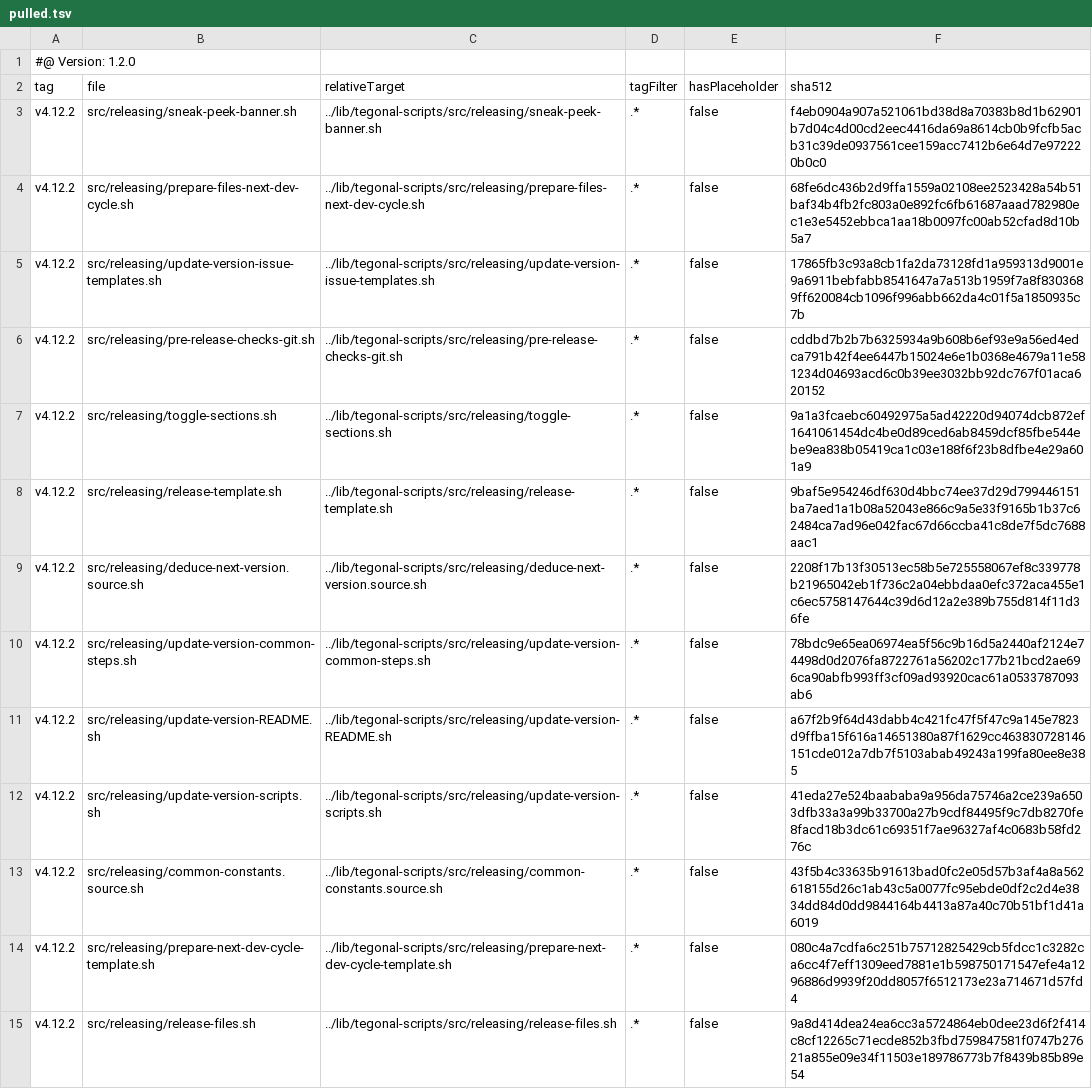
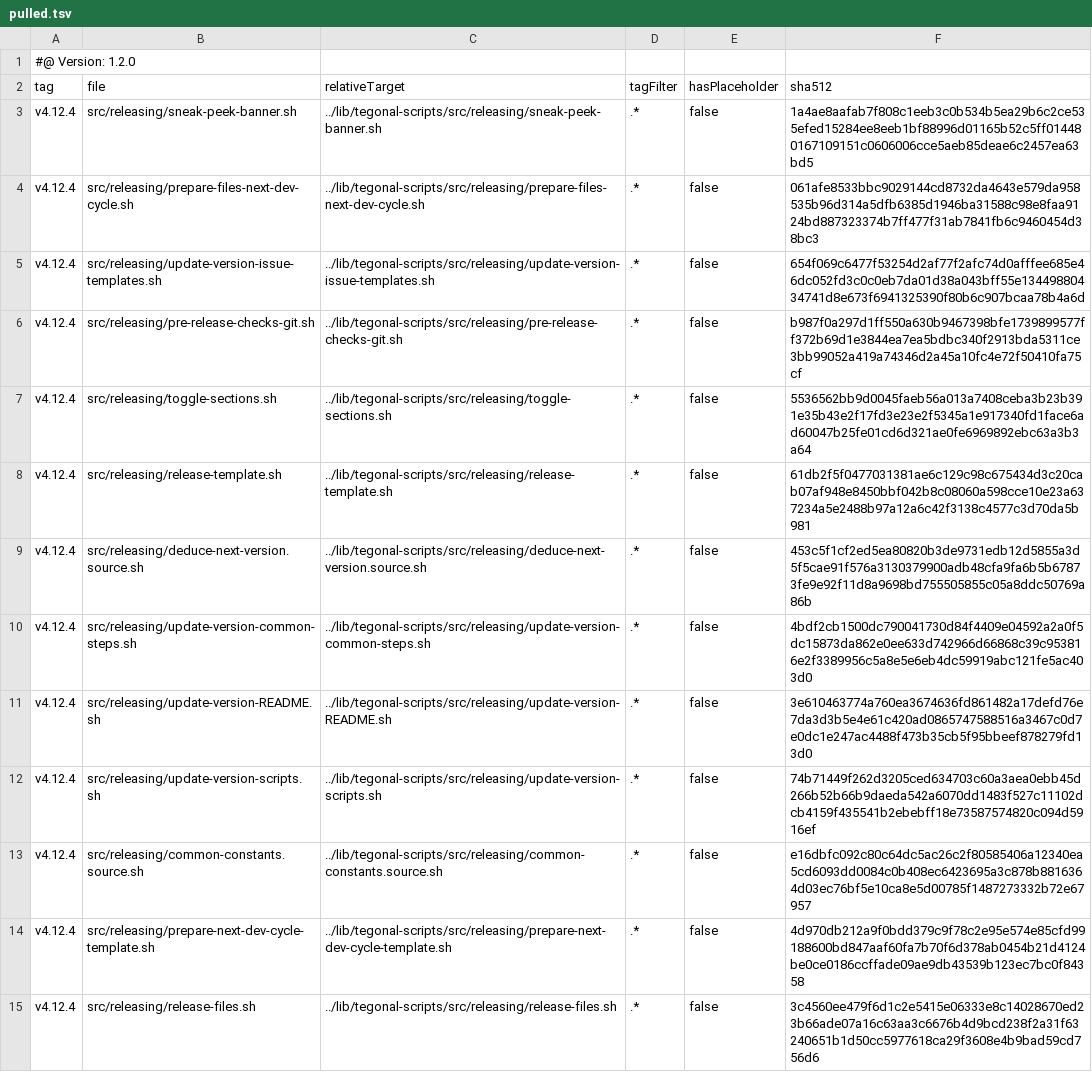
Before and after one commit to tegonal-bot-org/bot, a TSV file: .gt/remotes/tegonal-scripts/pulled.tsv, drawn as a sheet; only a part is shown; the diff covers the shown part only; the diff names each change by its address in the sheet, - before the commit and + after, or states it on an @@ line.

Commit message:
update files of remote tegonal-scripts to version v4.12.4 via gt

```diff
--- a/.gt/remotes/tegonal-scripts/pulled.tsv
+++ b/.gt/remotes/tegonal-scripts/pulled.tsv
-A3:A15 (tag): v4.12.2
+A3:A15 (tag): v4.12.4
-F3 (sha512): f4eb0904a907a521061bd38d8a70383b8d1b62901b7d04c4d00cd2eec4416da69a8614cb0b9fcfb5acb31c39de0937561cee159acc7412b6e64d7e972220b0c0
+F3 (sha512): 1a4ae8aafab7f808c1eeb3c0b534b5ea29b6c2ce535efed15284ee8eeb1bf88996d01165b52c5ff014480167109151c0606006cce5aeb85deae6c2457ea63bd5
-F4 (sha512): 68fe6dc436b2d9ffa1559a02108ee2523428a54b51baf34b4fb2fc803a0e892fc6fb61687aaad782980ec1e3e5452ebbca1aa18b0097fc00ab52cfad8d10b5a7
+F4 (sha512): 061afe8533bbc9029144cd8732da4643e579da958535b96d314a5dfb6385d1946ba31588c98e8faa9124bd887323374b7ff477f31ab7841fb6c9460454d38bc3
-F5 (sha512): 17865fb3c93a8cb1fa2da73128fd1a959313d9001e9a6911bebfabb8541647a7a513b1959f7a8f8303689ff620084cb1096f996abb662da4c01f5a1850935c7b
+F5 (sha512): 654f069c6477f53254d2af77f2afc74d0afffee685e46dc052fd3c0c0eb7da01d38a043bff55e13449880434741d8e673f6941325390f80b6c907bcaa78b4a6d
-F6 (sha512): cddbd7b2b7b6325934a9b608b6ef93e9a56ed4edca791b42f4ee6447b15024e6e1b0368e4679a11e581234d04693acd6c0b39ee3032bb92dc767f01aca620152
+F6 (sha512): b987f0a297d1ff550a630b9467398bfe1739899577ff372b69d1e3844ea7ea5bdbc340f2913bda5311ce3bb99052a419a74346d2a45a10fc4e72f50410fa75cf
-F7 (sha512): 9a1a3fcaebc60492975a5ad42220d94074dcb872ef1641061454dc4be0d89ced6ab8459dcf85fbe544ebe9ea838b05419ca1c03e188f6f23b8dfbe4e29a601a9
+F7 (sha512): 5536562bb9d0045faeb56a013a7408ceba3b23b391e35b43e2f17fd3e23e2f5345a1e917340fd1face6ad60047b25fe01cd6d321ae0fe6969892ebc63a3b3a64
-F8 (sha512): 9baf5e954246df630d4bbc74ee37d29d799446151ba7aed1a1b08a52043e866c9a5e33f9165b1b37c62484ca7ad96e042fac67d66ccba41c8de7f5dc7688aac1
+F8 (sha512): 61db2f5f0477031381ae6c129c98c675434d3c20cab07af948e8450bbf042b8c08060a598cce10e23a637234a5e2488b97a12a6c42f3138c4577c3d70da5b981
-F9 (sha512): 2208f17b13f30513ec58b5e725558067ef8c339778b21965042eb1f736c2a04ebbdaa0efc372aca455e1c6ec5758147644c39d6d12a2e389b755d814f11d36fe
+F9 (sha512): 453c5f1cf2ed5ea80820b3de9731edb12d5855a3d5f5cae91f576a3130379900adb48cfa9fa6b5b67873fe9e92f11d8a9698bd755505855c05a8ddc50769a86b
-F10 (sha512): 78bdc9e65ea06974ea5f56c9b16d5a2440af2124e74498d0d2076fa8722761a56202c177b21bcd2ae696ca90abfb993ff3cf09ad93920cac61a0533787093ab6
+F10 (sha512): 4bdf2cb1500dc790041730d84f4409e04592a2a0f5dc15873da862e0ee633d742966d66868c39c953816e2f3389956c5a8e5e6eb4dc59919abc121fe5ac403d0
-F11 (sha512): a67f2b9f64d43dabb4c421fc47f5f47c9a145e7823d9ffba15f616a14651380a87f1629cc463830728146151cde012a7db7f5103abab49243a199fa80ee8e385
+F11 (sha512): 3e610463774a760ea3674636fd861482a17defd76e7da3d3b5e4e61c420ad0865747588516a3467c0d7e0dc1e247ac4488f473b35cb5f95bbeef878279fd13d0
-F12 (sha512): 41eda27e524baababa9a956da75746a2ce239a6503dfb33a3a99b33700a27b9cdf84495f9c7db8270fe8facd18b3dc61c69351f7ae96327af4c0683b58fd276c
+F12 (sha512): 74b71449f262d3205ced634703c60a3aea0ebb45d266b52b66b9daeda542a6070dd1483f527c11102dcb4159f435541b2ebebff18e73587574820c094d5916ef
-F13 (sha512): 43f5b4c33635b91613bad0fc2e05d57b3af4a8a562618155d26c1ab43c5a0077fc95ebde0df2c2d4e3834dd84d0dd9844164b4413a87a40c70b51bf1d41a6019
+F13 (sha512): e16dbfc092c80c64dc5ac26c2f80585406a12340ea5cd6093dd0084c0b408ec6423695a3c878b8816364d03ec76bf5e10ca8e5d00785f1487273332b72e67957
-F14 (sha512): 080c4a7cdfa6c251b75712825429cb5fdcc1c3282ca6cc4f7eff1309eed7881e1b598750171547efe4a1296886d9939f20dd8057f6512173e23a714671d57fd4
+F14 (sha512): 4d970db212a9f0bdd379c9f78c2e95e574e85cfd99188600bd847aaf60fa7b70f6d378ab0454b21d4124be0ce0186ccffade09ae9db43539b123ec7bc0f84358
-F15 (sha512): 9a8d414dea24ea6cc3a5724864eb0dee23d6f2f414c8cf12265c71ecde852b3fbd759847581f0747b27621a855e09e34f11503e189786773b7f8439b85b89e54
+F15 (sha512): 3c4560ee479f6d1c2e5415e06333e8c14028670ed23b66ade07a16c63aa3c6676b4d9bcd238f2a31f63240651b1d50cc5977618ca29f3608e4b9bad59cd756d6
```
Also changed, not shown: 46 edited cells elsewhere in this file, 36 other files.
